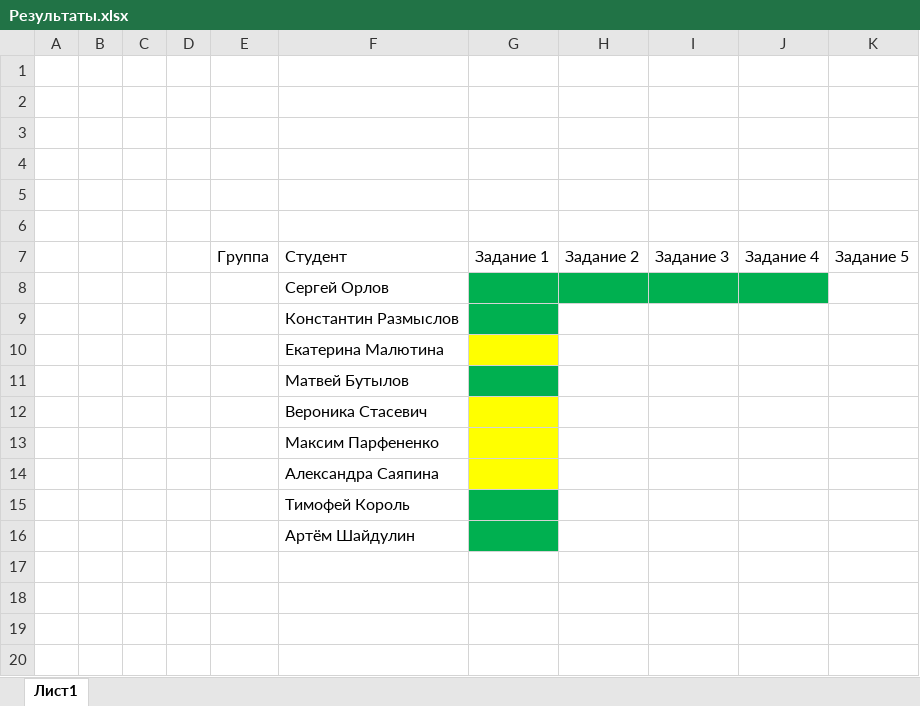
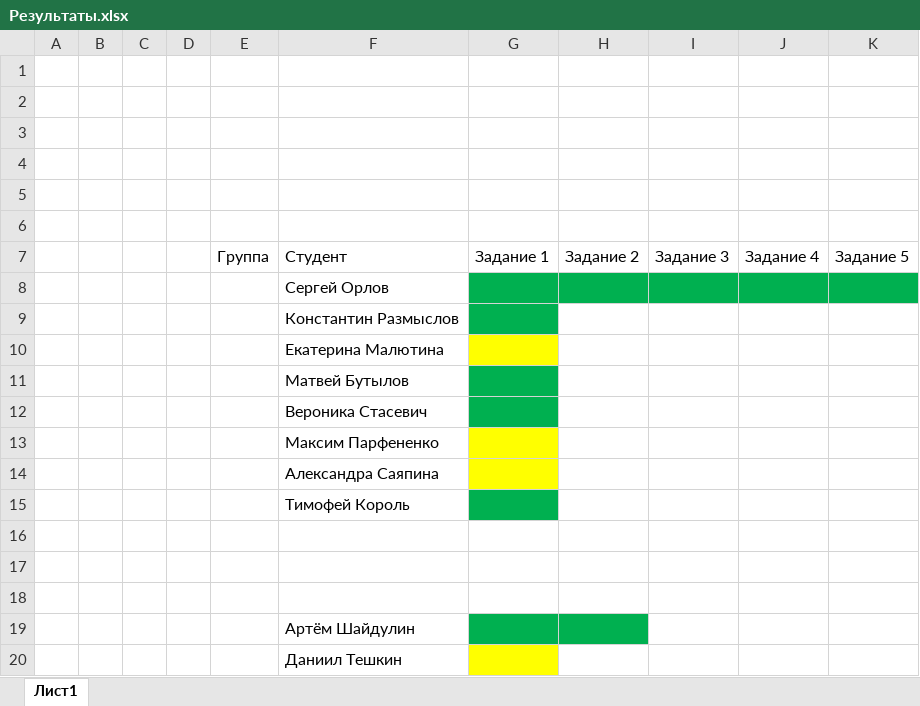
Before and after one commit to AndreiDriuk/Intro_in_mod_prog, an Excel workbook: Результаты.xlsx, sheet Лист1, drawn as a sheet; values as stored, in another font and other column widths than the file's, no borders; addresses are those after the commit; the diff names each change by its address in the sheet, - before the commit and + after, or states it on an @@ line.

Commit message:
Обновил результаты

```diff
--- a/Результаты.xlsx (sheet Лист1)
+++ b/Результаты.xlsx (sheet Лист1)
-K8 fill: none
+K8 fill: #00B050
-G12 fill: #FFFF00
+G12 fill: #00B050
+row 16: (empty)
+row 17: (empty)
+row 18: (empty)
-H19 fill: none
+H19 fill: #00B050
+row 20:  |  |  |  |  | Даниил Тешкин
```
